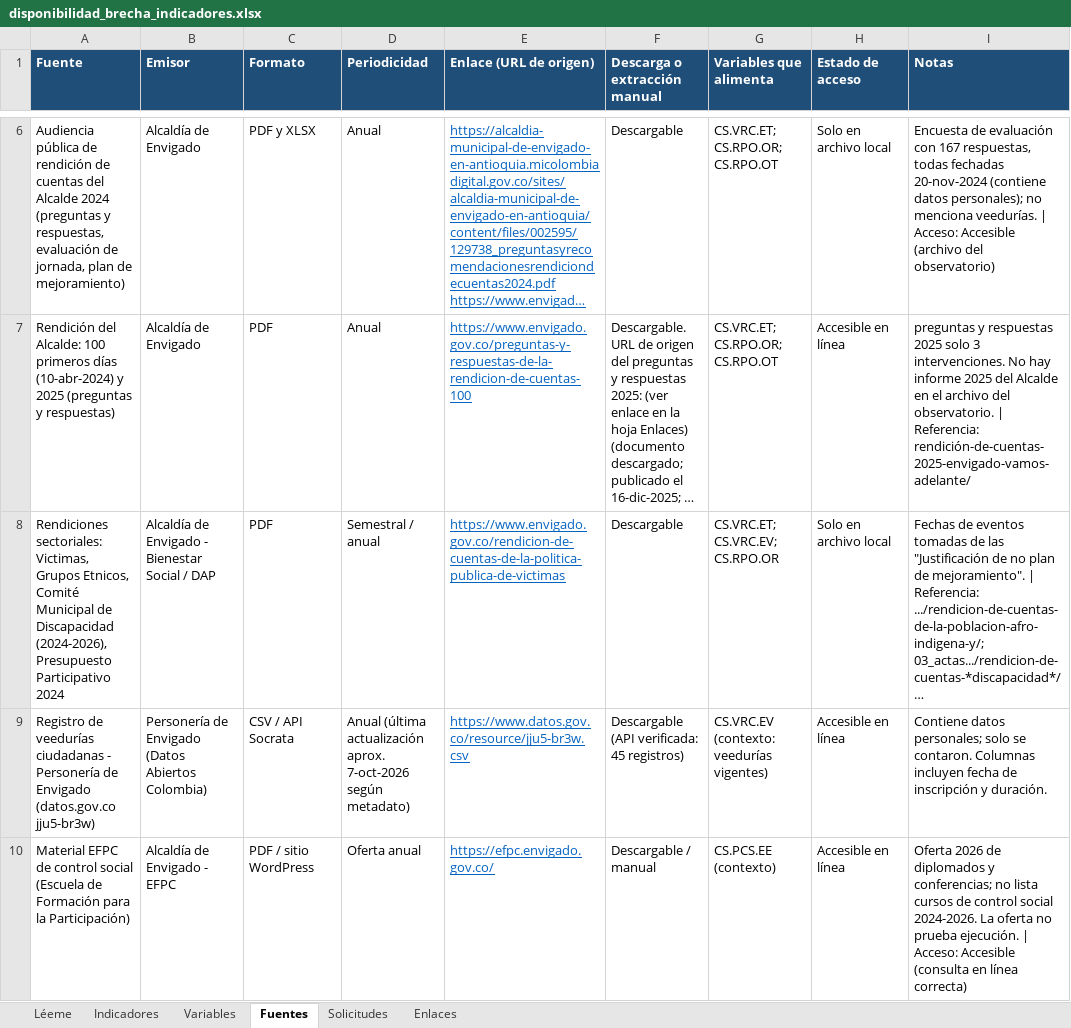
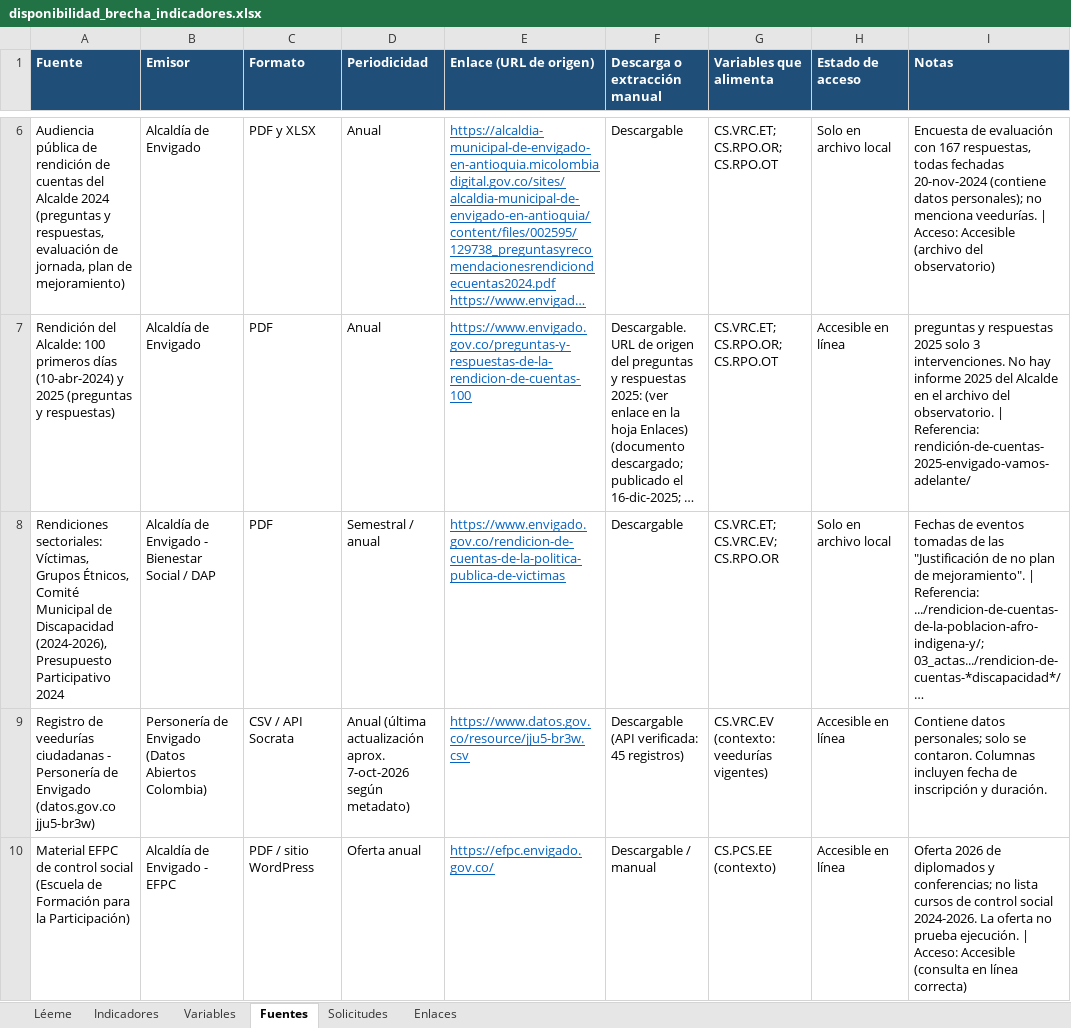
Before and after one commit to hoyosisa9-pixel/Observatorio_Participaci-n_Ciudadana, an Excel workbook: outputs/disponibilidad/disponibilidad_brecha_indicadores.xlsx, sheet Fuentes, drawn as a sheet; only a part is shown, gaps mark what is left out; long unchanged cells end in …; values as stored, in another font and other column widths than the file's, no borders; the diff names each change by its address in the sheet, - before the commit and + after, or states it on an @@ line.

```diff
--- a/outputs/disponibilidad/disponibilidad_brecha_indicadores.xlsx (sheet Fuentes)
+++ b/outputs/disponibilidad/disponibilidad_brecha_indicadores.xlsx (sheet Fuentes)
-A8 (Fuente): Rendiciones sectoriales: Victimas, Grupos Etnicos, Comité Municipal…
+A8 (Fuente): Rendiciones sectoriales: Víctimas, Grupos Étnicos, Comité Municipal…
```
Also changed, not shown: sheet Variables, sheet Solicitudes, sheet Enlaces, 10 other files.
